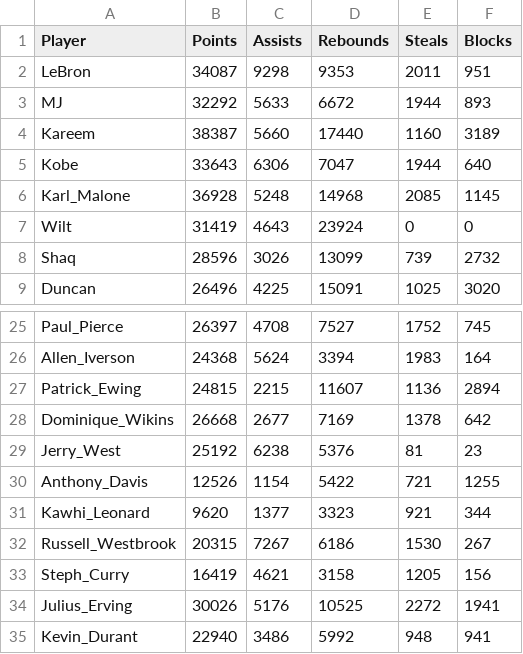
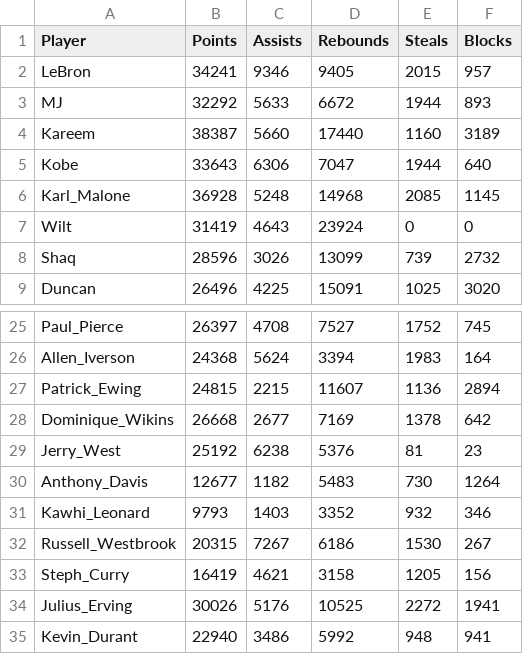
Before and after one commit to Justsecret123/NBA-Players-Stats-analysis, a CSV file: Data_regular_season.csv, drawn as a sheet; only a part is shown, gaps mark what is left out.

```diff
--- a/Data_regular_season.csv
+++ b/Data_regular_season.csv
@@ -1,3 +1,3 @@
 Player,Points,Assists,Rebounds,Steals,Blocks
-LeBron,34087,9298,9353,2011,951
+LeBron,34241,9346,9405,2015,957
 MJ,32292,5633,6672,1944,893
@@ -29,4 +29,4 @@ Dominique_Wikins,26668,2677,7169,1378,642
 Jerry_West,25192,6238,5376,81,23
-Anthony_Davis,12526,1154,5422,721,1255
-Kawhi_Leonard,9620,1377,3323,921,344
+Anthony_Davis,12677,1182,5483,730,1264
+Kawhi_Leonard,9793,1403,3352,932,346
 Russell_Westbrook,20315,7267,6186,1530,267
```
Also changed, not shown: Data_playoffs.csv, 2 other files.
